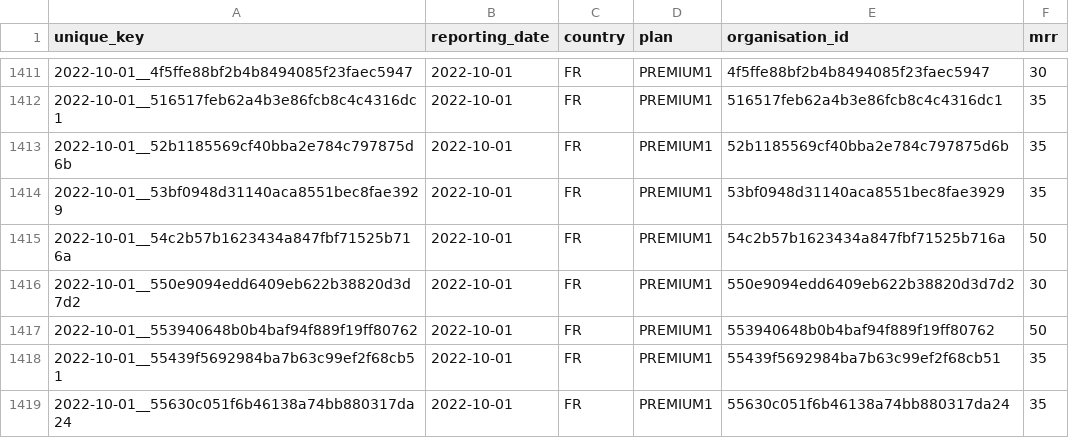
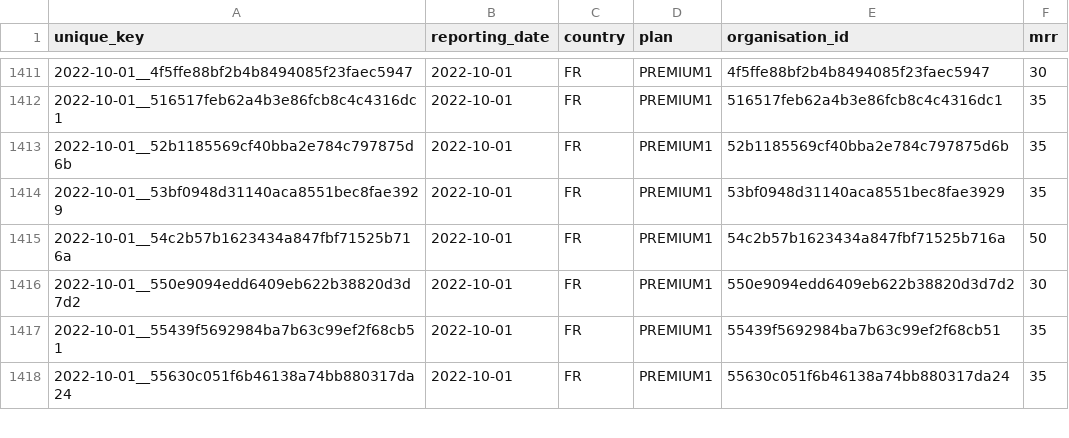
Before and after one commit to data-drift/fake-dataset, a CSV file: mart/organisation-mrr.csv, drawn as a sheet; only a part is shown, gaps mark what is left out; the diff names each change by its address in the sheet, - before the commit and + after, or states it on an @@ line.

Commit message:
data: new data drift

```diff
--- a/mart/organisation-mrr.csv
+++ b/mart/organisation-mrr.csv
-row 1417: 2022-10-01__553940648b0b4baf94f889f19ff80762 | 2022-10-01 | FR | PREMIUM1 | 553940648b0b4baf94f889f19ff80762 | 50
```
